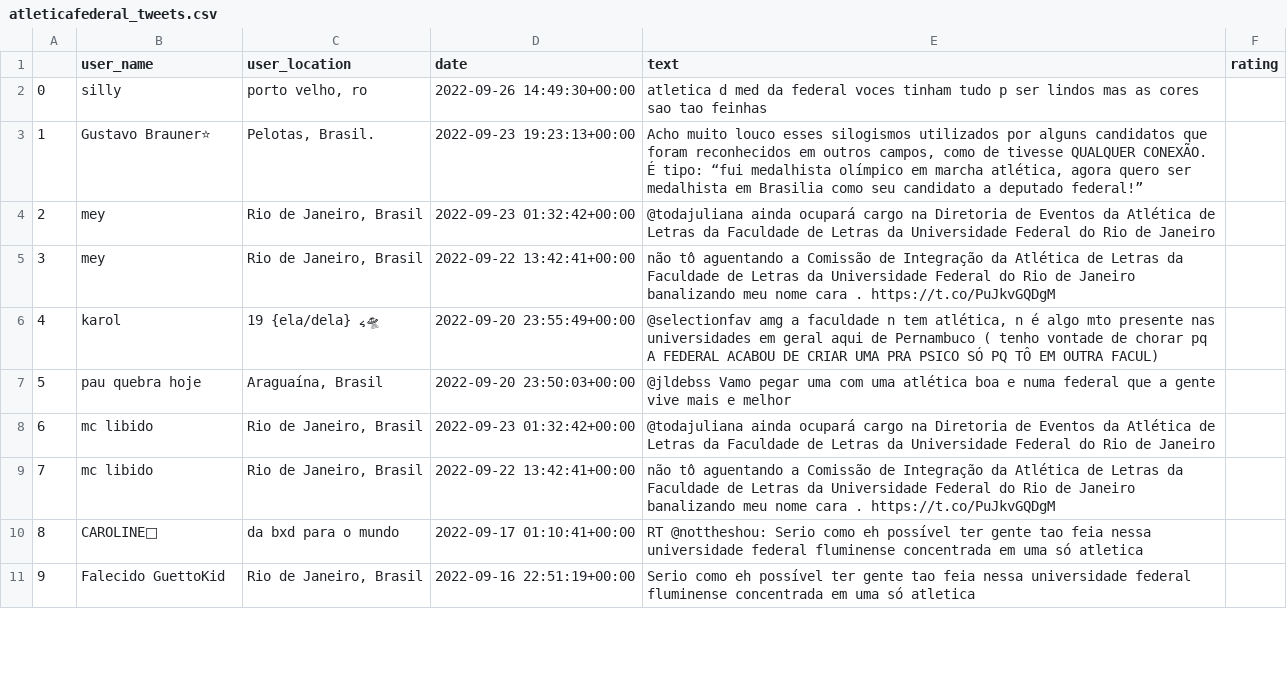
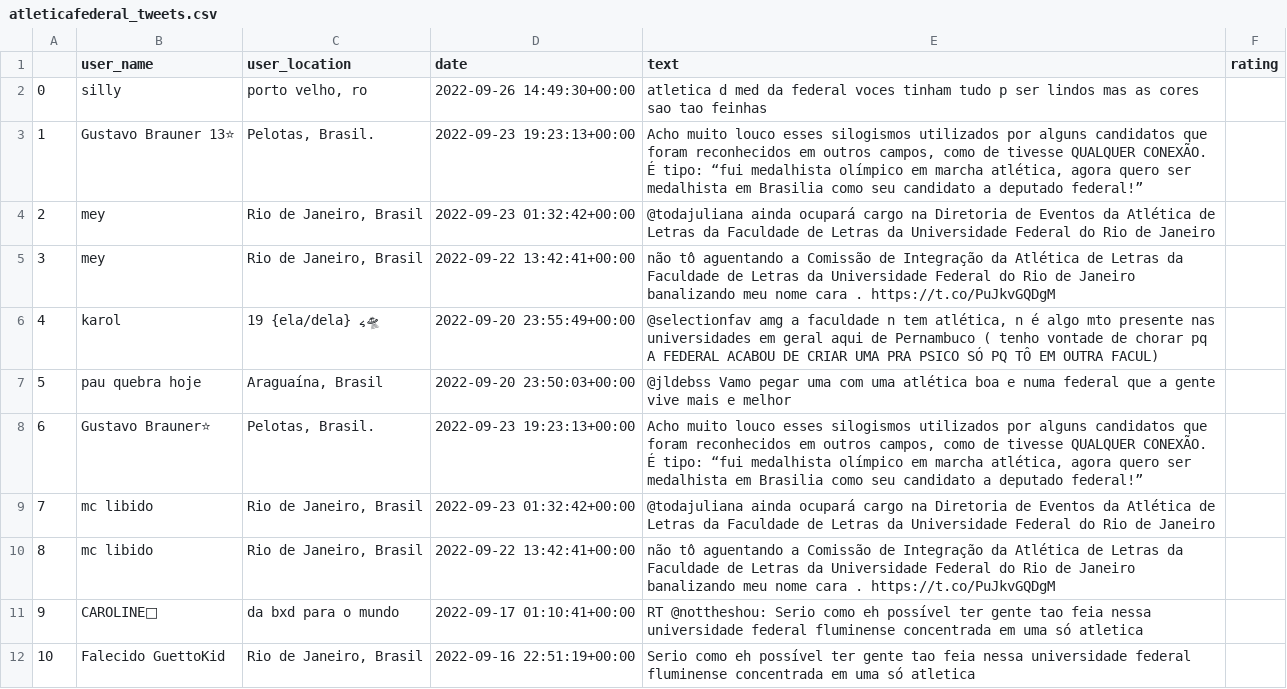
Before and after one commit to barbieriht/TUSCA-Sentiment-Analysis, a CSV file: atleticafederal_tweets.csv, drawn as a sheet; only a part is shown; addresses are those after the commit; ↵ is a line break in a cell; the diff names each change by its address in the sheet, - before the commit and + after, or states it on an @@ line.

```diff
--- a/atleticafederal_tweets.csv
+++ b/atleticafederal_tweets.csv
-B3 (user_name): Gustavo Brauner⭐
+B3 (user_name): Gustavo Brauner 13⭐
+row 8: 6 | Gustavo Brauner⭐ | Pelotas, Brasil. | 2022-09-23 19:23:13+00:00 | Acho muito louco esses silogismos utilizados por alguns candidatos que foram reconhecidos em outros campos, como de tivesse QUALQUER CONEXÃO. ↵ É tipo: “fui medalhista olímpico em marcha atlética, agora quero ser medalhista em Brasilia como seu candidato a deputado federal!”
@@ column A renumbered from row 9 down @@
```
Also changed, not shown: tusquinha_tweets.csv, 1 other file.
